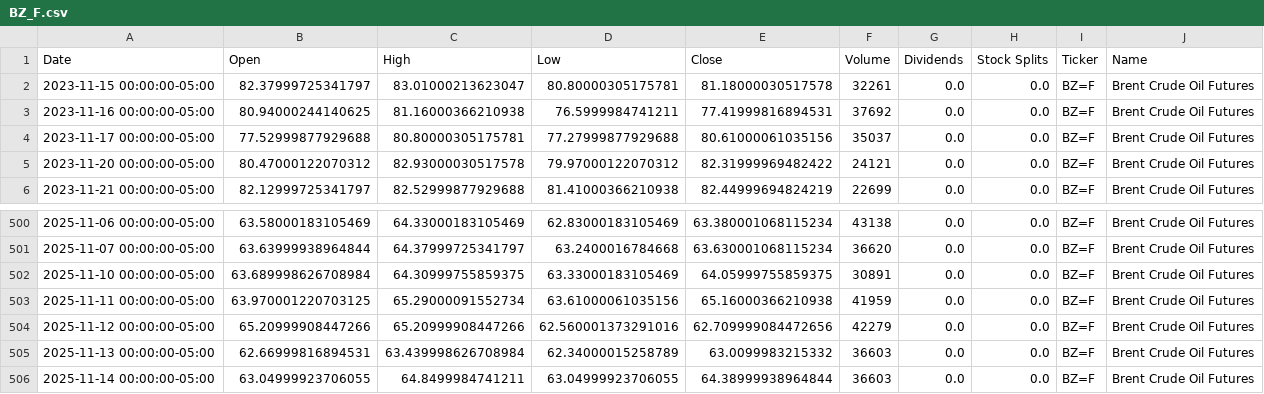
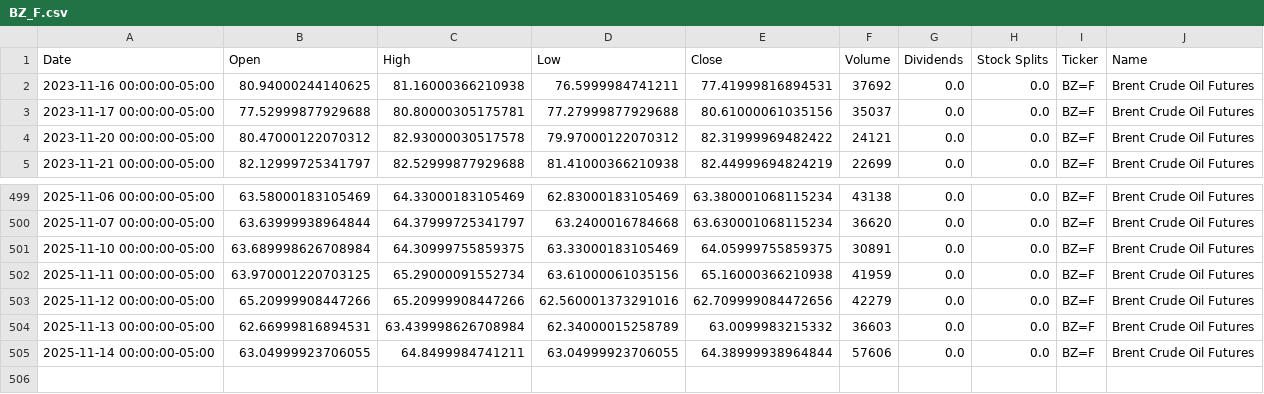
Before and after one commit to dylanmcd0/energy-analysis, a CSV file: data/financial/yfinance/BZ_F.csv, drawn as a sheet; only a part is shown, gaps mark what is left out.

```diff
--- a/data/financial/yfinance/BZ_F.csv
+++ b/data/financial/yfinance/BZ_F.csv
@@ -1,3 +1,2 @@
 Date,Open,High,Low,Close,Volume,Dividends,Stock Splits,Ticker,Name
-2023-11-15 00:00:00-05:00,82.37999725341797,83.01000213623047,80.80000305175781,81.18000030517578,32261,0.0,0.0,BZ=F,Brent Crude Oil Futures
 2023-11-16 00:00:00-05:00,80.94000244140625,81.16000366210938,76.5999984741211,77.41999816894531,37692,0.0,0.0,BZ=F,Brent Crude Oil Futures
@@ -505,2 +504,2 @@ Date,Open,High,Low,Close,Volume,Dividends,Stock Splits,Ticker,Name
 2025-11-13 00:00:00-05:00,62.66999816894531,63.439998626708984,62.34000015258789,63.0099983215332,36603,0.0,0.0,BZ=F,Brent Crude Oil Futures
-2025-11-14 00:00:00-05:00,63.04999923706055,64.8499984741211,63.04999923706055,64.38999938964844,36603,0.0,0.0,BZ=F,Brent Crude Oil Futures
+2025-11-14 00:00:00-05:00,63.04999923706055,64.8499984741211,63.04999923706055,64.38999938964844,57606,0.0,0.0,BZ=F,Brent Crude Oil Futures
```
Also changed, not shown: data/financial/yfinance/CL_F.csv, data/financial/yfinance/CVX.csv, 15 other files.
